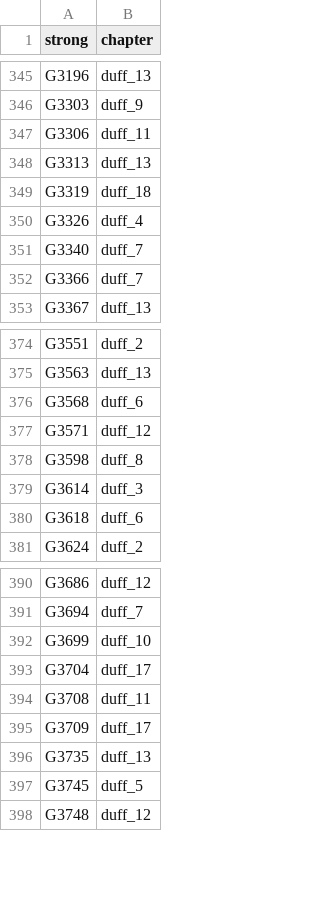
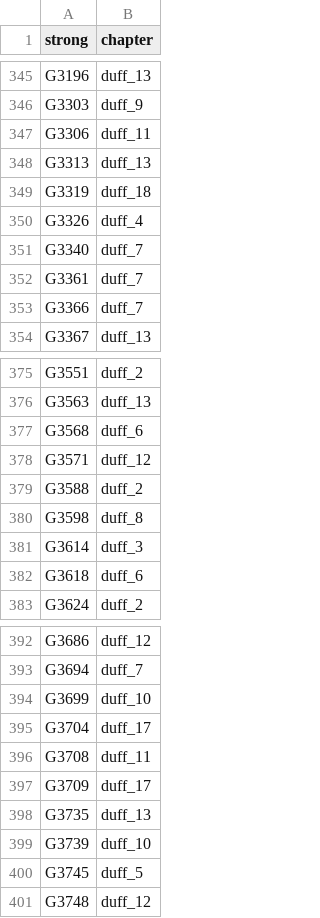
Before and after one commit to zdettwiler/lexique-du-lecteur-biblique, a CSV file: data/pegonduff.csv, drawn as a sheet; only a part is shown, gaps mark what is left out; the diff names each change by its address in the sheet, - before the commit and + after, or states it on an @@ line.

Commit message:
updates on greek and pegonduff

```diff
--- a/data/pegonduff.csv
+++ b/data/pegonduff.csv
+row 352: G3361 | duff_7
+row 379: G3588 | duff_2
+row 399: G3739 | duff_10
```
Also changed, not shown: data/llb.csv.
